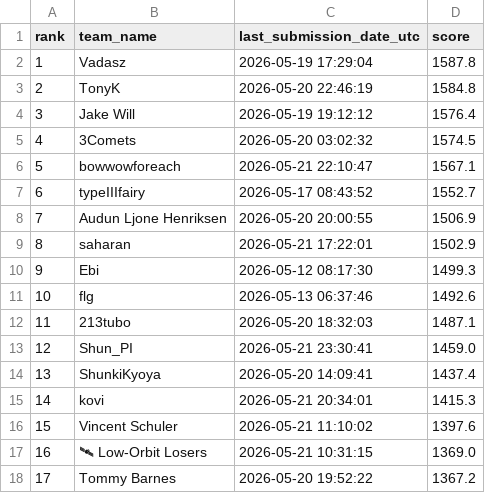
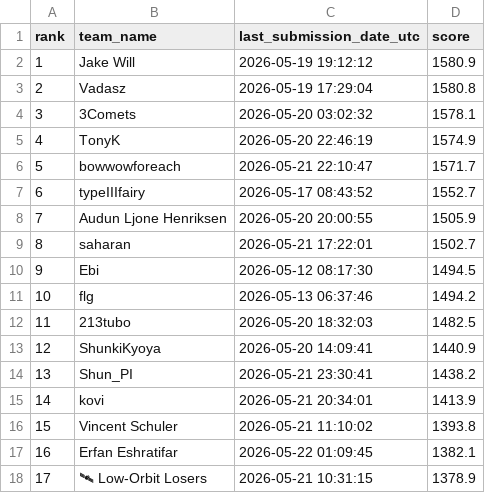
Before and after one commit to Beiciccc/orbit-wars-experiment-log, a CSV file: data/leaderboard-top20.csv, drawn as a sheet; only a part is shown; the diff covers the shown part only; the diff names each change by its address in the sheet, - before the commit and + after, or states it on an @@ line.

Commit message:
Refresh public snapshot after 2026-05-22 score drift

```diff
--- a/data/leaderboard-top20.csv
+++ b/data/leaderboard-top20.csv
-B2 (team_name): Vadasz
+B2 (team_name): Jake Will
-C2 (last_submission_date_utc): 2026-05-19 17:29:04
+C2 (last_submission_date_utc): 2026-05-19 19:12:12
-D2 (score): 1587.8
+D2 (score): 1580.9
-B3 (team_name): TonyK
+B3 (team_name): Vadasz
-C3 (last_submission_date_utc): 2026-05-20 22:46:19
+C3 (last_submission_date_utc): 2026-05-19 17:29:04
-D3 (score): 1584.8
+D3 (score): 1580.8
-B4 (team_name): Jake Will
+B4 (team_name): 3Comets
-C4 (last_submission_date_utc): 2026-05-19 19:12:12
+C4 (last_submission_date_utc): 2026-05-20 03:02:32
-D4 (score): 1576.4
+D4 (score): 1578.1
-B5 (team_name): 3Comets
+B5 (team_name): TonyK
-C5 (last_submission_date_utc): 2026-05-20 03:02:32
+C5 (last_submission_date_utc): 2026-05-20 22:46:19
-D5 (score): 1574.5
+D5 (score): 1574.9
-D6 (score): 1567.1
+D6 (score): 1571.7
-D8 (score): 1506.9
+D8 (score): 1505.9
-D9 (score): 1502.9
+D9 (score): 1502.7
-D10 (score): 1499.3
+D10 (score): 1494.5
-D11 (score): 1492.6
+D11 (score): 1494.2
-D12 (score): 1487.1
+D12 (score): 1482.5
-B13 (team_name): Shun_PI
+B13 (team_name): ShunkiKyoya
-C13 (last_submission_date_utc): 2026-05-21 23:30:41
+C13 (last_submission_date_utc): 2026-05-20 14:09:41
-D13 (score): 1459.0
+D13 (score): 1440.9
-B14 (team_name): ShunkiKyoya
+B14 (team_name): Shun_PI
-C14 (last_submission_date_utc): 2026-05-20 14:09:41
+C14 (last_submission_date_utc): 2026-05-21 23:30:41
-D14 (score): 1437.4
+D14 (score): 1438.2
-D15 (score): 1415.3
+D15 (score): 1413.9
-D16 (score): 1397.6
+D16 (score): 1393.8
-B17 (team_name): 🛰 Low-Orbit Losers
+B17 (team_name): Erfan Eshratifar
-C17 (last_submission_date_utc): 2026-05-21 10:31:15
+C17 (last_submission_date_utc): 2026-05-22 01:09:45
-D17 (score): 1369.0
+D17 (score): 1382.1
-B18 (team_name): Tommy Barnes
+B18 (team_name): 🛰 Low-Orbit Losers
-C18 (last_submission_date_utc): 2026-05-20 19:52:22
+C18 (last_submission_date_utc): 2026-05-21 10:31:15
-D18 (score): 1367.2
+D18 (score): 1378.9
```
Also changed, not shown: 9 edited cells elsewhere in this file, data/submission-summary.csv, 3 other files.
